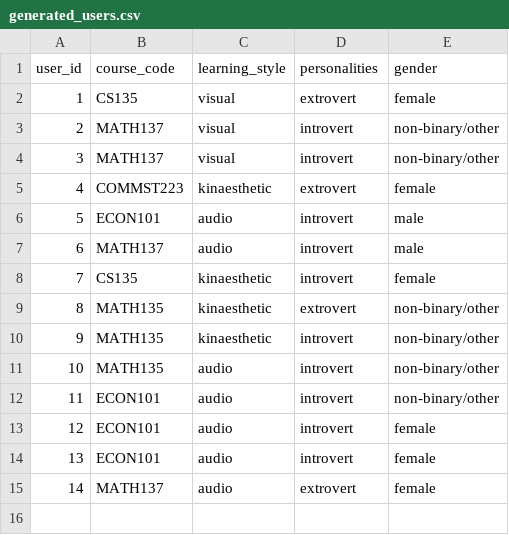
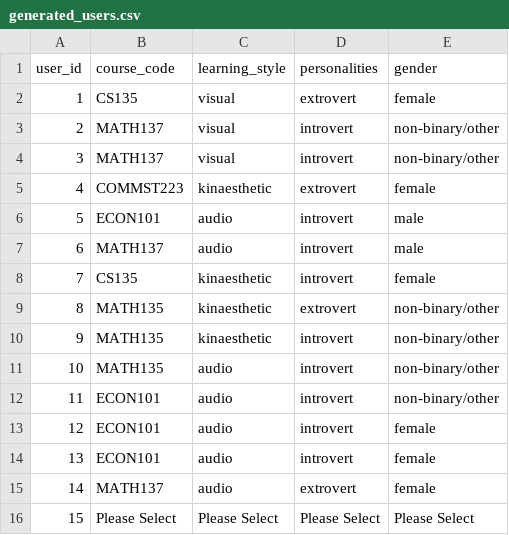
Before and after one commit to Padasdaf/Study-Buddy, a CSV file: backend/generated_users.csv, drawn as a sheet; the diff names each change by its address in the sheet, - before the commit and + after, or states it on an @@ line.

Commit message:
please do not change

```diff
--- a/backend/generated_users.csv
+++ b/backend/generated_users.csv
+row 16: 15 | Please Select | Please Select | Please Select | Please Select
```
